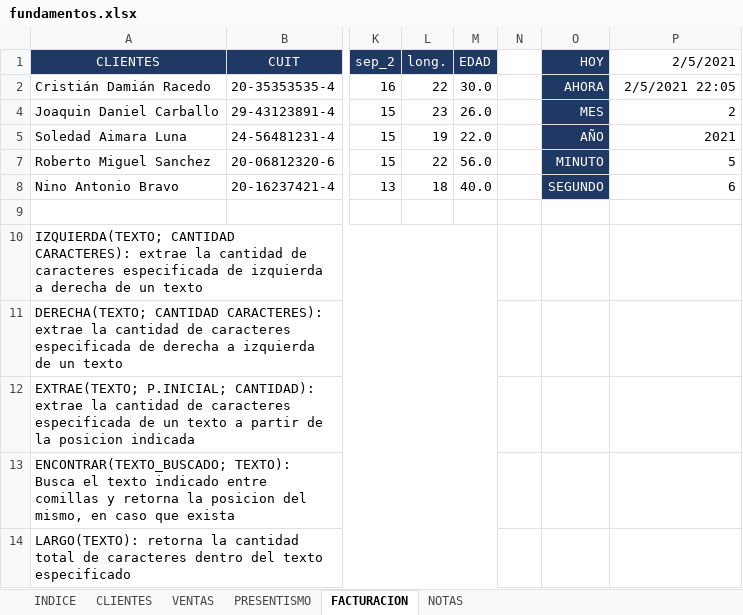
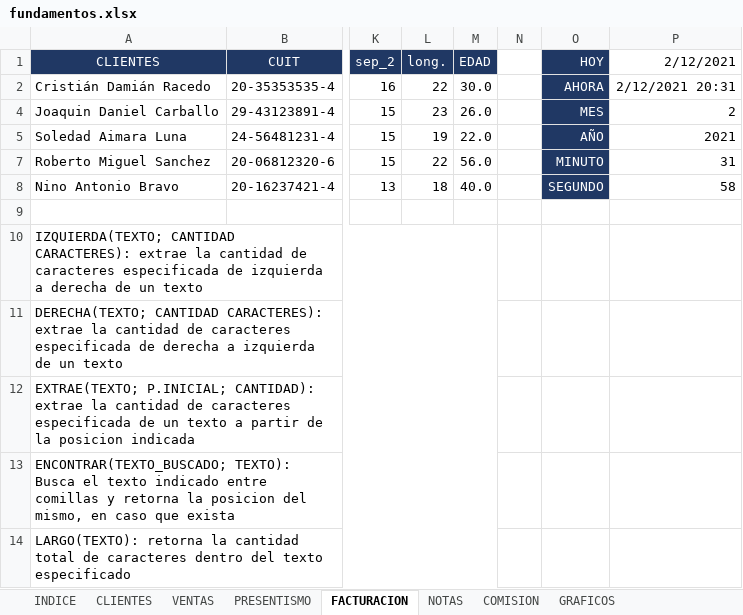
Before and after one commit to C215714N/EducacionIT, an Excel workbook: fundamentos.xlsx, sheet FACTURACION, drawn as a sheet; only a part is shown, gaps mark what is left out; values as stored, in another font and other column widths than the file's, no borders; the diff names each change by its address in the sheet, - before the commit and + after, or states it on an @@ line.

Commit message:
graficos excel

```diff
--- a/fundamentos.xlsx (sheet FACTURACION)
+++ b/fundamentos.xlsx (sheet FACTURACION)
+sheet tab: COMISION
+sheet tab: GRAFICOS
-P1: 2/5/2021
+P1: 2/12/2021
-P2 (2/12/2021): 2/5/2021 22:05
+P2 (2/12/2021): 2/12/2021 20:31
-P7 (2/12/2021): 5
+P7 (2/12/2021): 31
-P8 (2/12/2021): 6
+P8 (2/12/2021): 58
```
Also changed, not shown: sheet NOTAS, formulas that keep their value, hidden cells, charts or pictures.
